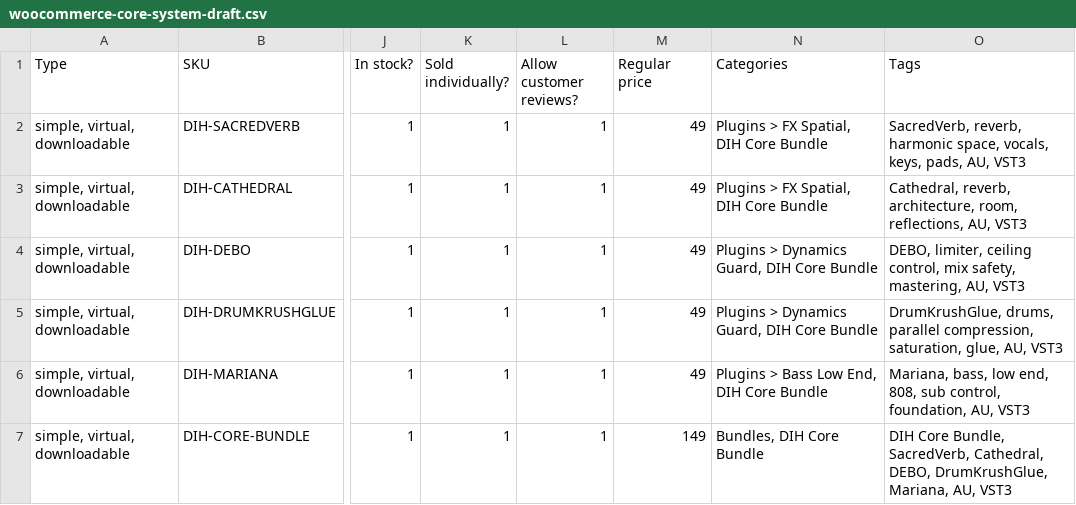
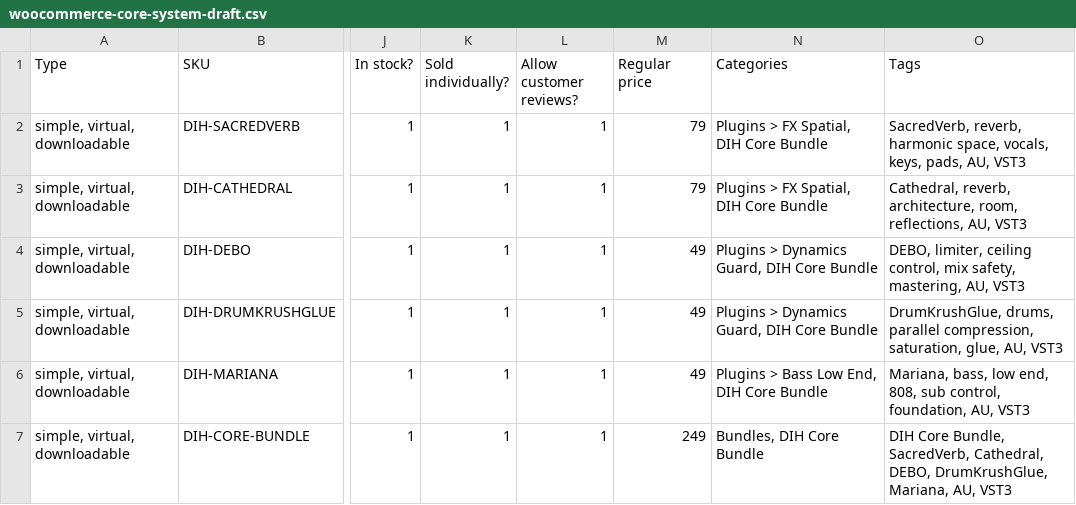
Before and after one commit to dihcoo/DIHWORLD-AUDIO-STORE, a CSV file: data/woocommerce-core-system-draft.csv, drawn as a sheet; only a part is shown, gaps mark what is left out; the diff names each change by its address in the sheet, - before the commit and + after, or states it on an @@ line.

```diff
--- a/data/woocommerce-core-system-draft.csv
+++ b/data/woocommerce-core-system-draft.csv
-M2:M3 (Regular price): 49
+M2:M3 (Regular price): 79
-M7 (Regular price): 149
+M7 (Regular price): 249
```
Also changed, not shown: data/dihworld-price-list-20260703.csv, data/fulfillment-map-20260703.csv, 5 other files.
